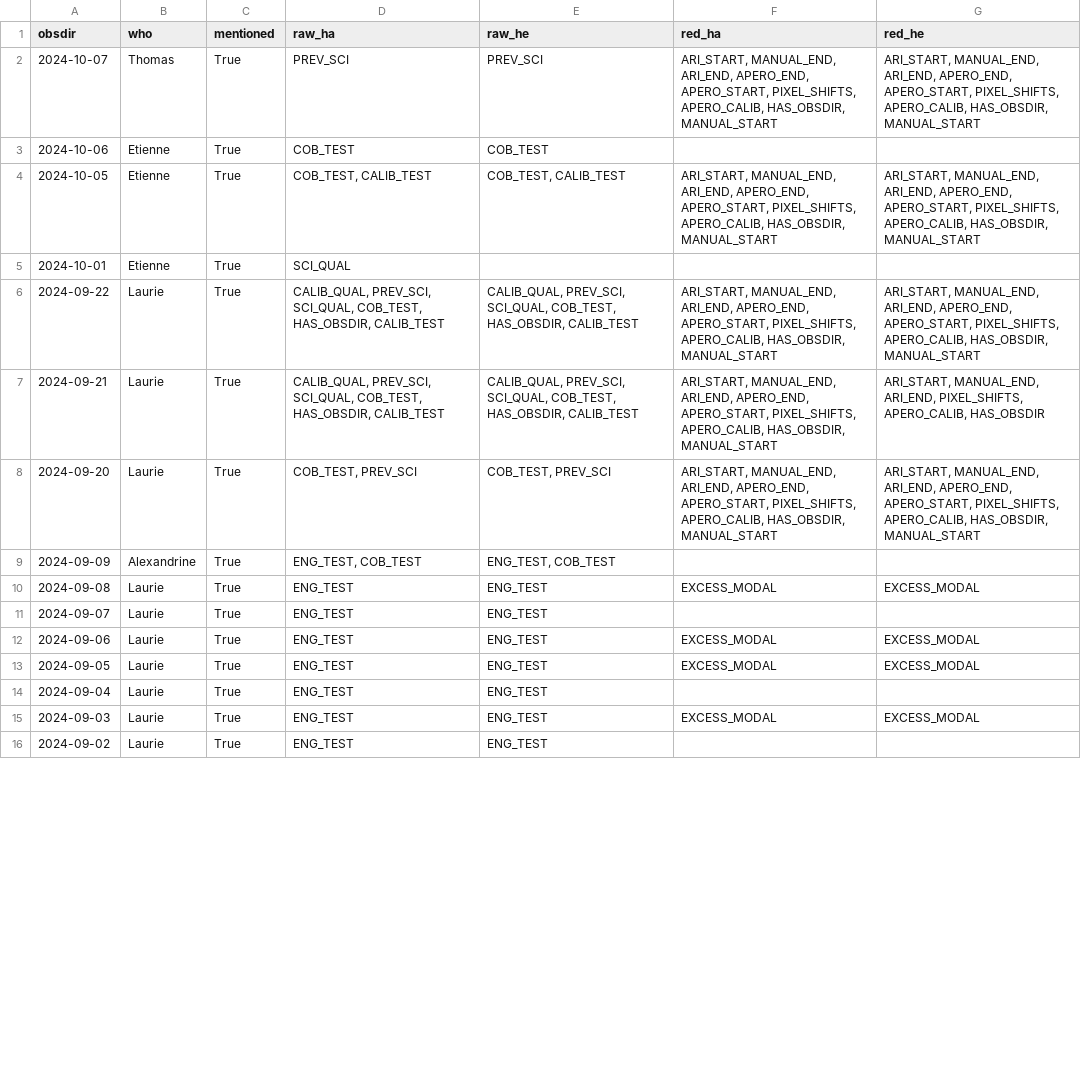
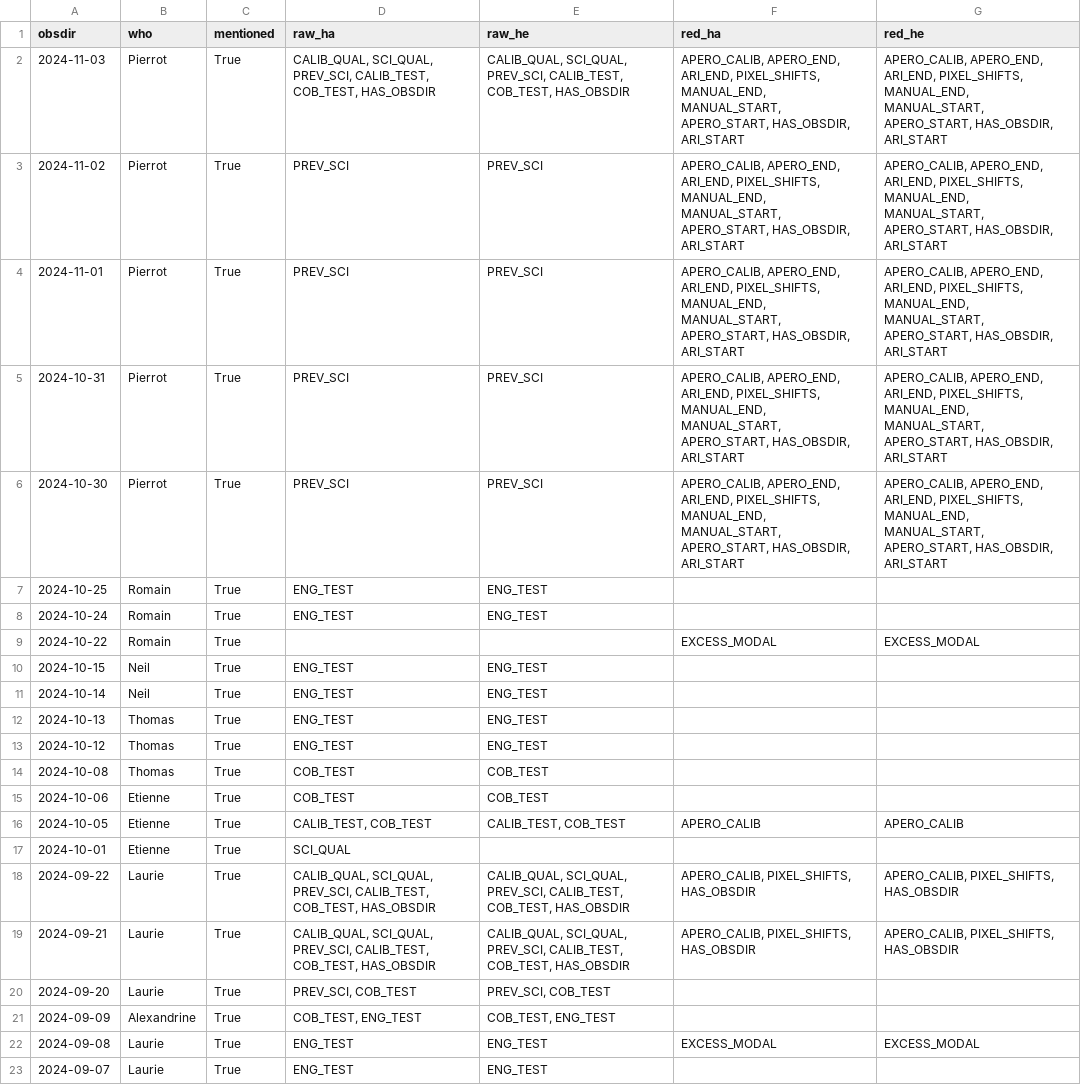
Before and after one commit to njcuk9999/apero-utils, a CSV file: nirps/apero_check/results/good_table_perdate.csv, drawn as a sheet; only a part is shown; the shorter side is filled out with more unchanged rows; the diff covers the shown part only.

```diff
--- a/nirps/apero_check/results/good_table_perdate.csv
+++ b/nirps/apero_check/results/good_table_perdate.csv
@@ -1,10 +1,22 @@
 obsdir,who,mentioned,raw_ha,raw_he,red_ha,red_he
-2024-10-07,Thomas,True,PREV_SCI,PREV_SCI,"ARI_START, MANUAL_END, ARI_END, APERO_END, APERO_START, PIXEL_SHIFTS, APERO_CALIB, HAS_OBSDIR, MANUAL_START","ARI_START, MANUAL_END, ARI_END, APERO_END, APERO_START, PIXEL_SHIFTS, APERO_CALIB, HAS_OBSDIR, MANUAL_START"
+2024-11-03,Pierrot,True,"CALIB_QUAL, SCI_QUAL, PREV_SCI, CALIB_TEST, COB_TEST, HAS_OBSDIR","CALIB_QUAL, SCI_QUAL, PREV_SCI, CALIB_TEST, COB_TEST, HAS_OBSDIR","APERO_CALIB, APERO_END, ARI_END, PIXEL_SHIFTS, MANUAL_END, MANUAL_START, APERO_START, HAS_OBSDIR, ARI_START","APERO_CALIB, APERO_END, ARI_END, PIXEL_SHIFTS, MANUAL_END, MANUAL_START, APERO_START, HAS_OBSDIR, ARI_START"
+2024-11-02,Pierrot,True,PREV_SCI,PREV_SCI,"APERO_CALIB, APERO_END, ARI_END, PIXEL_SHIFTS, MANUAL_END, MANUAL_START, APERO_START, HAS_OBSDIR, ARI_START","APERO_CALIB, APERO_END, ARI_END, PIXEL_SHIFTS, MANUAL_END, MANUAL_START, APERO_START, HAS_OBSDIR, ARI_START"
+2024-11-01,Pierrot,True,PREV_SCI,PREV_SCI,"APERO_CALIB, APERO_END, ARI_END, PIXEL_SHIFTS, MANUAL_END, MANUAL_START, APERO_START, HAS_OBSDIR, ARI_START","APERO_CALIB, APERO_END, ARI_END, PIXEL_SHIFTS, MANUAL_END, MANUAL_START, APERO_START, HAS_OBSDIR, ARI_START"
+2024-10-31,Pierrot,True,PREV_SCI,PREV_SCI,"APERO_CALIB, APERO_END, ARI_END, PIXEL_SHIFTS, MANUAL_END, MANUAL_START, APERO_START, HAS_OBSDIR, ARI_START","APERO_CALIB, APERO_END, ARI_END, PIXEL_SHIFTS, MANUAL_END, MANUAL_START, APERO_START, HAS_OBSDIR, ARI_START"
+2024-10-30,Pierrot,True,PREV_SCI,PREV_SCI,"APERO_CALIB, APERO_END, ARI_END, PIXEL_SHIFTS, MANUAL_END, MANUAL_START, APERO_START, HAS_OBSDIR, ARI_START","APERO_CALIB, APERO_END, ARI_END, PIXEL_SHIFTS, MANUAL_END, MANUAL_START, APERO_START, HAS_OBSDIR, ARI_START"
+2024-10-25,Romain,True,ENG_TEST,ENG_TEST,,
+2024-10-24,Romain,True,ENG_TEST,ENG_TEST,,
+2024-10-22,Romain,True,,,EXCESS_MODAL,EXCESS_MODAL
+2024-10-15,Neil,True,ENG_TEST,ENG_TEST,,
+2024-10-14,Neil,True,ENG_TEST,ENG_TEST,,
+2024-10-13,Thomas,True,ENG_TEST,ENG_TEST,,
+2024-10-12,Thomas,True,ENG_TEST,ENG_TEST,,
+2024-10-08,Thomas,True,COB_TEST,COB_TEST,,
 2024-10-06,Etienne,True,COB_TEST,COB_TEST,,
-2024-10-05,Etienne,True,"COB_TEST, CALIB_TEST","COB_TEST, CALIB_TEST","ARI_START, MANUAL_END, ARI_END, APERO_END, APERO_START, PIXEL_SHIFTS, APERO_CALIB, HAS_OBSDIR, MANUAL_START","ARI_START, MANUAL_END, ARI_END, APERO_END, APERO_START, PIXEL_SHIFTS, APERO_CALIB, HAS_OBSDIR, MANUAL_START"
+2024-10-05,Etienne,True,"CALIB_TEST, COB_TEST","CALIB_TEST, COB_TEST",APERO_CALIB,APERO_CALIB
 2024-10-01,Etienne,True,SCI_QUAL,,,
-2024-09-22,Laurie,True,"CALIB_QUAL, PREV_SCI, SCI_QUAL, COB_TEST, HAS_OBSDIR, CALIB_TEST","CALIB_QUAL, PREV_SCI, SCI_QUAL, COB_TEST, HAS_OBSDIR, CALIB_TEST","ARI_START, MANUAL_END, ARI_END, APERO_END, APERO_START, PIXEL_SHIFTS, APERO_CALIB, HAS_OBSDIR, MANUAL_START","ARI_START, MANUAL_END, ARI_END, APERO_END, APERO_START, PIXEL_SHIFTS, APERO_CALIB, HAS_OBSDIR, MANUAL_START"
-2024-09-21,Laurie,True,"CALIB_QUAL, PREV_SCI, SCI_QUAL, COB_TEST, HAS_OBSDIR, CALIB_TEST","CALIB_QUAL, PREV_SCI, SCI_QUAL, COB_TEST, HAS_OBSDIR, CALIB_TEST","ARI_START, MANUAL_END, ARI_END, APERO_END, APERO_START, PIXEL_SHIFTS, APERO_CALIB, HAS_OBSDIR, MANUAL_START","ARI_START, MANUAL_END, ARI_END, PIXEL_SHIFTS, APERO_CALIB, HAS_OBSDIR"
-2024-09-20,Laurie,True,"COB_TEST, PREV_SCI","COB_TEST, PREV_SCI","ARI_START, MANUAL_END, ARI_END, APERO_END, APERO_START, PIXEL_SHIFTS, APERO_CALIB, HAS_OBSDIR, MANUAL_START","ARI_START, MANUAL_END, ARI_END, APERO_END, APERO_START, PIXEL_SHIFTS, APERO_CALIB, HAS_OBSDIR, MANUAL_START"
-2024-09-09,Alexandrine,True,"ENG_TEST, COB_TEST","ENG_TEST, COB_TEST",,
+2024-09-22,Laurie,True,"CALIB_QUAL, SCI_QUAL, PREV_SCI, CALIB_TEST, COB_TEST, HAS_OBSDIR","CALIB_QUAL, SCI_QUAL, PREV_SCI, CALIB_TEST, COB_TEST, HAS_OBSDIR","APERO_CALIB, PIXEL_SHIFTS, HAS_OBSDIR","APERO_CALIB, PIXEL_SHIFTS, HAS_OBSDIR"
+2024-09-21,Laurie,True,"CALIB_QUAL, SCI_QUAL, PREV_SCI, CALIB_TEST, COB_TEST, HAS_OBSDIR","CALIB_QUAL, SCI_QUAL, PREV_SCI, CALIB_TEST, COB_TEST, HAS_OBSDIR","APERO_CALIB, PIXEL_SHIFTS, HAS_OBSDIR","APERO_CALIB, PIXEL_SHIFTS, HAS_OBSDIR"
+2024-09-20,Laurie,True,"PREV_SCI, COB_TEST","PREV_SCI, COB_TEST",,
+2024-09-09,Alexandrine,True,"COB_TEST, ENG_TEST","COB_TEST, ENG_TEST",,
 2024-09-08,Laurie,True,ENG_TEST,ENG_TEST,EXCESS_MODAL,EXCESS_MODAL
```
Also changed, not shown: 6 edited cells elsewhere in this file, nirps/apero_check/results/good_obsdir_table.csv, 6 other files.
